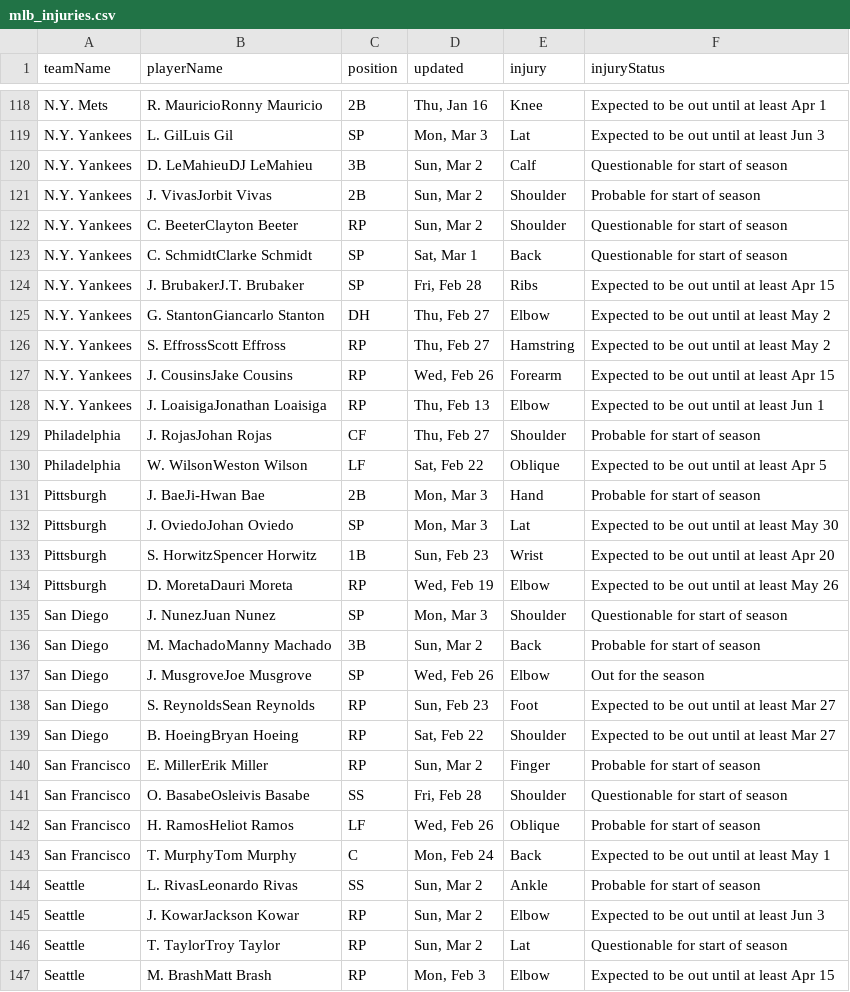
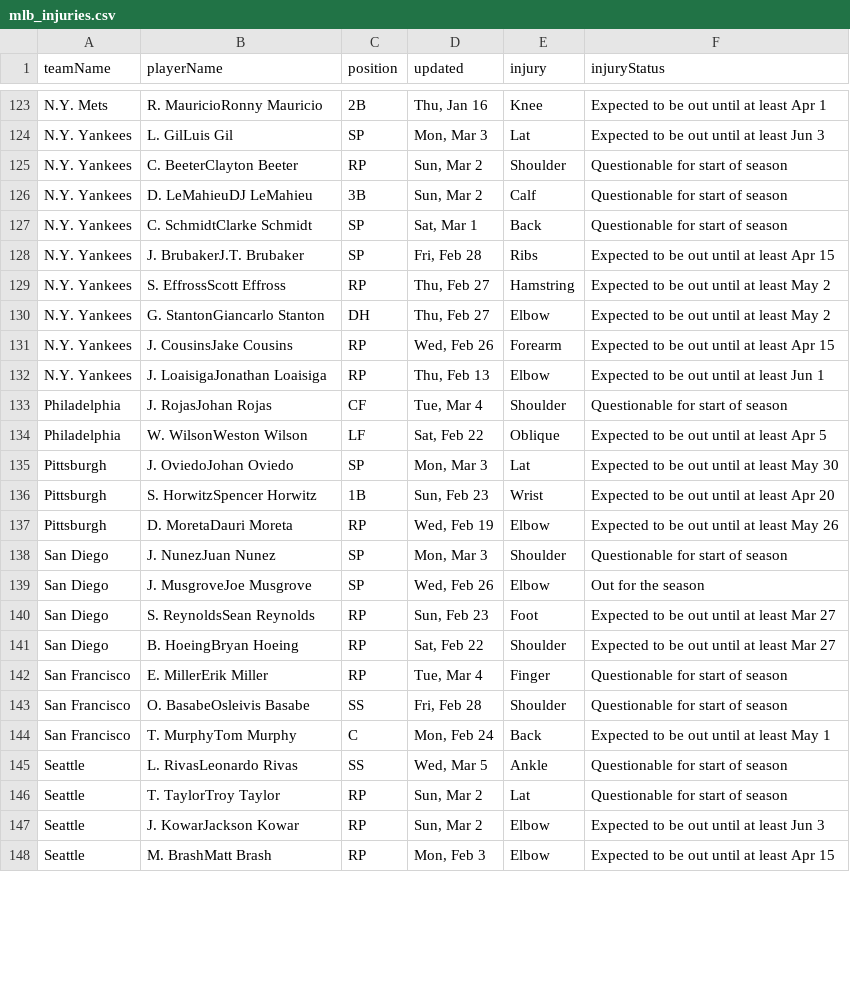
Before and after one commit to quintonfesq04/RealSports, a CSV file: MLB/mlb_injuries.csv, drawn as a sheet; only a part is shown, gaps mark what is left out; the diff covers the shown part only.

```diff
--- a/MLB/mlb_injuries.csv
+++ b/MLB/mlb_injuries.csv
@@ -119,14 +124,12 @@ N.Y. Mets,R. MauricioRonny Mauricio,2B,"Thu, Jan 16",Knee,Expected to be out unt
 N.Y. Yankees,L. GilLuis Gil,SP,"Mon, Mar 3",Lat,Expected to be out until at least Jun 3
+N.Y. Yankees,C. BeeterClayton Beeter,RP,"Sun, Mar 2",Shoulder,Questionable for start of season
 N.Y. Yankees,D. LeMahieuDJ LeMahieu,3B,"Sun, Mar 2",Calf,Questionable for start of season
-N.Y. Yankees,J. VivasJorbit Vivas,2B,"Sun, Mar 2",Shoulder,Probable for start of season
-N.Y. Yankees,C. BeeterClayton Beeter,RP,"Sun, Mar 2",Shoulder,Questionable for start of season
 N.Y. Yankees,C. SchmidtClarke Schmidt,SP,"Sat, Mar 1",Back,Questionable for start of season
 N.Y. Yankees,J. BrubakerJ.T. Brubaker,SP,"Fri, Feb 28",Ribs,Expected to be out until at least Apr 15
+N.Y. Yankees,S. EffrossScott Effross,RP,"Thu, Feb 27",Hamstring,Expected to be out until at least May 2
 N.Y. Yankees,G. StantonGiancarlo Stanton,DH,"Thu, Feb 27",Elbow,Expected to be out until at least May 2
-N.Y. Yankees,S. EffrossScott Effross,RP,"Thu, Feb 27",Hamstring,Expected to be out until at least May 2
 N.Y. Yankees,J. CousinsJake Cousins,RP,"Wed, Feb 26",Forearm,Expected to be out until at least Apr 15
 N.Y. Yankees,J. LoaisigaJonathan Loaisiga,RP,"Thu, Feb 13",Elbow,Expected to be out until at least Jun 1
-Philadelphia,J. RojasJohan Rojas,CF,"Thu, Feb 27",Shoulder,Probable for start of season
+Philadelphia,J. RojasJohan Rojas,CF,"Tue, Mar 4",Shoulder,Questionable for start of season
 Philadelphia,W. WilsonWeston Wilson,LF,"Sat, Feb 22",Oblique,Expected to be out until at least Apr 5
-Pittsburgh,J. BaeJi-Hwan Bae,2B,"Mon, Mar 3",Hand,Probable for start of season
 Pittsburgh,J. OviedoJohan Oviedo,SP,"Mon, Mar 3",Lat,Expected to be out until at least May 30
@@ -135,3 +138,2 @@ Pittsburgh,D. MoretaDauri Moreta,RP,"Wed, Feb 19",Elbow,Expected to be out until
 San Diego,J. NunezJuan Nunez,SP,"Mon, Mar 3",Shoulder,Questionable for start of season
-San Diego,M. MachadoManny Machado,3B,"Sun, Mar 2",Back,Probable for start of season
 San Diego,J. MusgroveJoe Musgrove,SP,"Wed, Feb 26",Elbow,Out for the season
@@ -139,9 +141,8 @@ San Diego,S. ReynoldsSean Reynolds,RP,"Sun, Feb 23",Foot,Expected to be out unti
 San Diego,B. HoeingBryan Hoeing,RP,"Sat, Feb 22",Shoulder,Expected to be out until at least Mar 27
-San Francisco,E. MillerErik Miller,RP,"Sun, Mar 2",Finger,Probable for start of season
+San Francisco,E. MillerErik Miller,RP,"Tue, Mar 4",Finger,Questionable for start of season
 San Francisco,O. BasabeOsleivis Basabe,SS,"Fri, Feb 28",Shoulder,Questionable for start of season
-San Francisco,H. RamosHeliot Ramos,LF,"Wed, Feb 26",Oblique,Probable for start of season
 San Francisco,T. MurphyTom Murphy,C,"Mon, Feb 24",Back,Expected to be out until at least May 1
-Seattle,L. RivasLeonardo Rivas,SS,"Sun, Mar 2",Ankle,Probable for start of season
+Seattle,L. RivasLeonardo Rivas,SS,"Wed, Mar 5",Ankle,Questionable for start of season
+Seattle,T. TaylorTroy Taylor,RP,"Sun, Mar 2",Lat,Questionable for start of season
 Seattle,J. KowarJackson Kowar,RP,"Sun, Mar 2",Elbow,Expected to be out until at least Jun 3
-Seattle,T. TaylorTroy Taylor,RP,"Sun, Mar 2",Lat,Questionable for start of season
 Seattle,M. BrashMatt Brash,RP,"Mon, Feb 3",Elbow,Expected to be out until at least Apr 15
```
Also changed, not shown: 13 added rows, 6 removed rows, 18 moved rows and 14 edited cells elsewhere in this file, CBB/CBB/cbb_players_stats.csv, NBA/nba_healthy_player_stats.csv, 25 other files.
